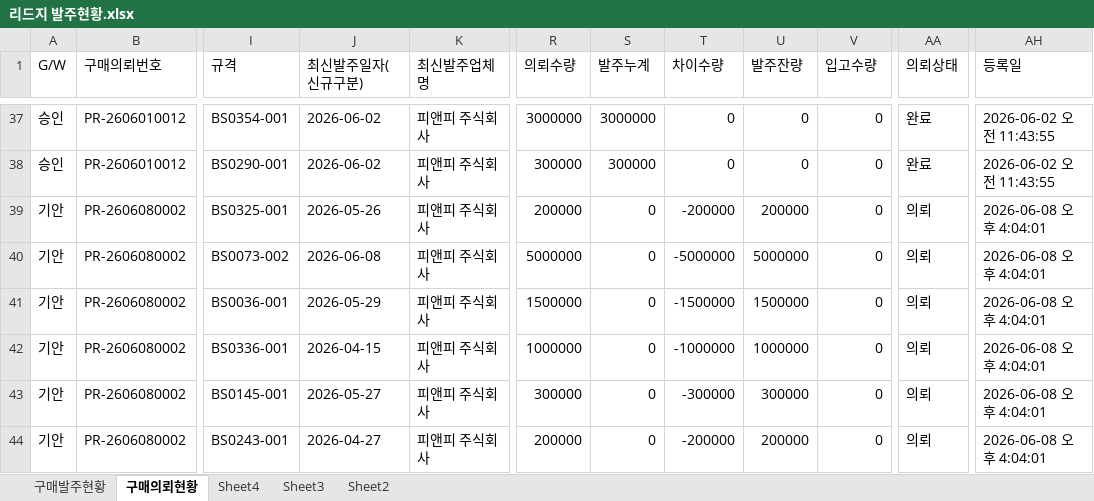
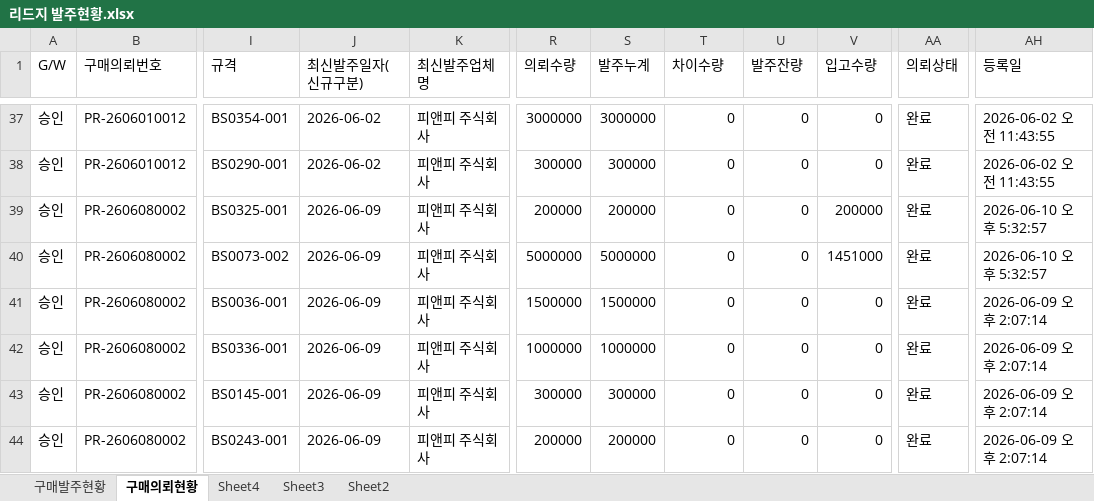
Before and after one commit to 113090ab-creator/INTEROJO, an Excel workbook: 리드지 발주현황.xlsx, sheet 구매의뢰현황, drawn as a sheet; only a part is shown, gaps mark what is left out; values as stored, in another font and other column widths than the file's, no borders; the diff covers the shown part only; the diff names each change by its address in the sheet, - before the commit and + after, or states it on an @@ line.

```diff
--- a/리드지 발주현황.xlsx (sheet 구매의뢰현황)
+++ b/리드지 발주현황.xlsx (sheet 구매의뢰현황)
-A39:A44 (G/W): 기안
+A39:A44 (G/W): 승인
-J39 (최신발주일자(신규구분)): 2026-05-26
+J39 (최신발주일자(신규구분)): 2026-06-09
-S39 (발주누계): 0
+S39 (발주누계): 200000
-T39 (차이수량): -200000
+T39 (차이수량): 0
-U39 (발주잔량): 200000
+U39 (발주잔량): 0
-V39 (입고수량): 0
+V39 (입고수량): 200000
-AA39:AA44 (의뢰상태): 의뢰
+AA39:AA44 (의뢰상태): 완료
-AH39:AH40 (등록일): 2026-06-08 오후 4:04:01
+AH39:AH40 (등록일): 2026-06-10 오후 5:32:57
-J40 (최신발주일자(신규구분)): 2026-06-08
+J40 (최신발주일자(신규구분)): 2026-06-09
-S40 (발주누계): 0
+S40 (발주누계): 5000000
-T40 (차이수량): -5000000
+T40 (차이수량): 0
-U40 (발주잔량): 5000000
+U40 (발주잔량): 0
-V40 (입고수량): 0
+V40 (입고수량): 1451000
-J41 (최신발주일자(신규구분)): 2026-05-29
+J41 (최신발주일자(신규구분)): 2026-06-09
-S41 (발주누계): 0
+S41 (발주누계): 1500000
-T41 (차이수량): -1500000
+T41 (차이수량): 0
-U41 (발주잔량): 1500000
+U41 (발주잔량): 0
-AH41:AH44 (등록일): 2026-06-08 오후 4:04:01
+AH41:AH44 (등록일): 2026-06-09 오후 2:07:14
-J42 (최신발주일자(신규구분)): 2026-04-15
+J42 (최신발주일자(신규구분)): 2026-06-09
-S42 (발주누계): 0
+S42 (발주누계): 1000000
-T42 (차이수량): -1000000
+T42 (차이수량): 0
-U42 (발주잔량): 1000000
+U42 (발주잔량): 0
-J43 (최신발주일자(신규구분)): 2026-05-27
+J43 (최신발주일자(신규구분)): 2026-06-09
-S43 (발주누계): 0
+S43 (발주누계): 300000
-T43 (차이수량): -300000
+T43 (차이수량): 0
-U43 (발주잔량): 300000
+U43 (발주잔량): 0
-J44 (최신발주일자(신규구분)): 2026-04-27
+J44 (최신발주일자(신규구분)): 2026-06-09
-S44 (발주누계): 0
+S44 (발주누계): 200000
-T44 (차이수량): -200000
+T44 (차이수량): 0
-U44 (발주잔량): 200000
+U44 (발주잔량): 0
```
Also changed, not shown: 29 edited cells elsewhere in this sheet, sheet 구매발주현황, 수요정보(전공정).xlsx, 2 other files.
